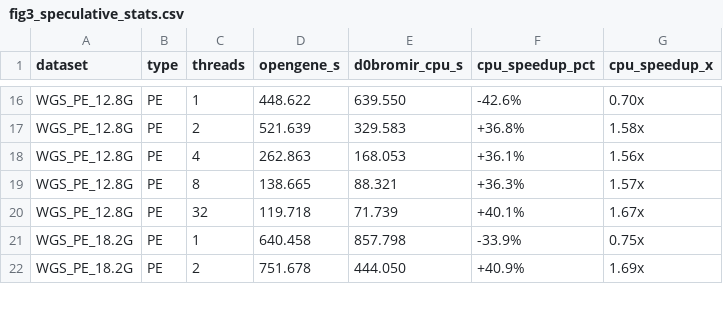
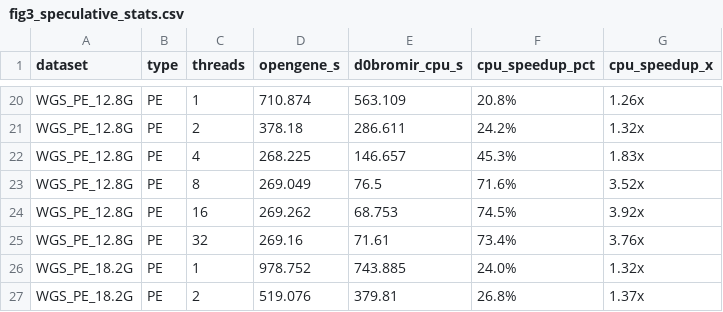
Before and after one commit to d0bromir/fastp-gpu, a CSV file: docs/publication/figures/fig3_speculative_stats.csv, drawn as a sheet; only a part is shown, gaps mark what is left out; addresses are those after the commit; the diff covers the shown part only; the diff names each change by its address in the sheet, - before the commit and + after, or states it on an @@ line.

```diff
--- a/docs/publication/figures/fig3_speculative_stats.csv
+++ b/docs/publication/figures/fig3_speculative_stats.csv
-D20 (opengene_s): 448.622
+D20 (opengene_s): 710.874
-E20 (d0bromir_cpu_s): 639.550
+E20 (d0bromir_cpu_s): 563.109
-F20 (cpu_speedup_pct): -42.6%
+F20 (cpu_speedup_pct): 20.8%
-G20 (cpu_speedup_x): 0.70x
+G20 (cpu_speedup_x): 1.26x
-D21 (opengene_s): 521.639
+D21 (opengene_s): 378.18
-E21 (d0bromir_cpu_s): 329.583
+E21 (d0bromir_cpu_s): 286.611
-F21 (cpu_speedup_pct): +36.8%
+F21 (cpu_speedup_pct): 24.2%
-G21 (cpu_speedup_x): 1.58x
+G21 (cpu_speedup_x): 1.32x
-D22 (opengene_s): 262.863
+D22 (opengene_s): 268.225
-E22 (d0bromir_cpu_s): 168.053
+E22 (d0bromir_cpu_s): 146.657
-F22 (cpu_speedup_pct): +36.1%
+F22 (cpu_speedup_pct): 45.3%
-G22 (cpu_speedup_x): 1.56x
+G22 (cpu_speedup_x): 1.83x
-D23 (opengene_s): 138.665
+D23 (opengene_s): 269.049
-E23 (d0bromir_cpu_s): 88.321
+E23 (d0bromir_cpu_s): 76.5
-F23 (cpu_speedup_pct): +36.3%
+F23 (cpu_speedup_pct): 71.6%
-G23 (cpu_speedup_x): 1.57x
+G23 (cpu_speedup_x): 3.52x
+row 24: WGS_PE_12.8G | PE | 16 | 269.262 | 68.753 | 74.5% | 3.92x
-D25 (opengene_s): 119.718
+D25 (opengene_s): 269.16
-E25 (d0bromir_cpu_s): 71.739
+E25 (d0bromir_cpu_s): 71.61
-F25 (cpu_speedup_pct): +40.1%
+F25 (cpu_speedup_pct): 73.4%
-G25 (cpu_speedup_x): 1.67x
+G25 (cpu_speedup_x): 3.76x
-D26 (opengene_s): 640.458
+D26 (opengene_s): 978.752
-E26 (d0bromir_cpu_s): 857.798
+E26 (d0bromir_cpu_s): 743.885
-F26 (cpu_speedup_pct): -33.9%
+F26 (cpu_speedup_pct): 24.0%
-G26 (cpu_speedup_x): 0.75x
+G26 (cpu_speedup_x): 1.32x
-D27 (opengene_s): 751.678
+D27 (opengene_s): 519.076
-E27 (d0bromir_cpu_s): 444.050
+E27 (d0bromir_cpu_s): 379.81
-F27 (cpu_speedup_pct): +40.9%
+F27 (cpu_speedup_pct): 26.8%
-G27 (cpu_speedup_x): 1.69x
+G27 (cpu_speedup_x): 1.37x
```
Also changed, not shown: 7 added rows, 1 removed row and 84 edited cells elsewhere in this file, docs/publication/figures/fig4_transfer_overhead.csv, docs/publication/figures/fig5_thread_scaling.csv, 51 other files.
